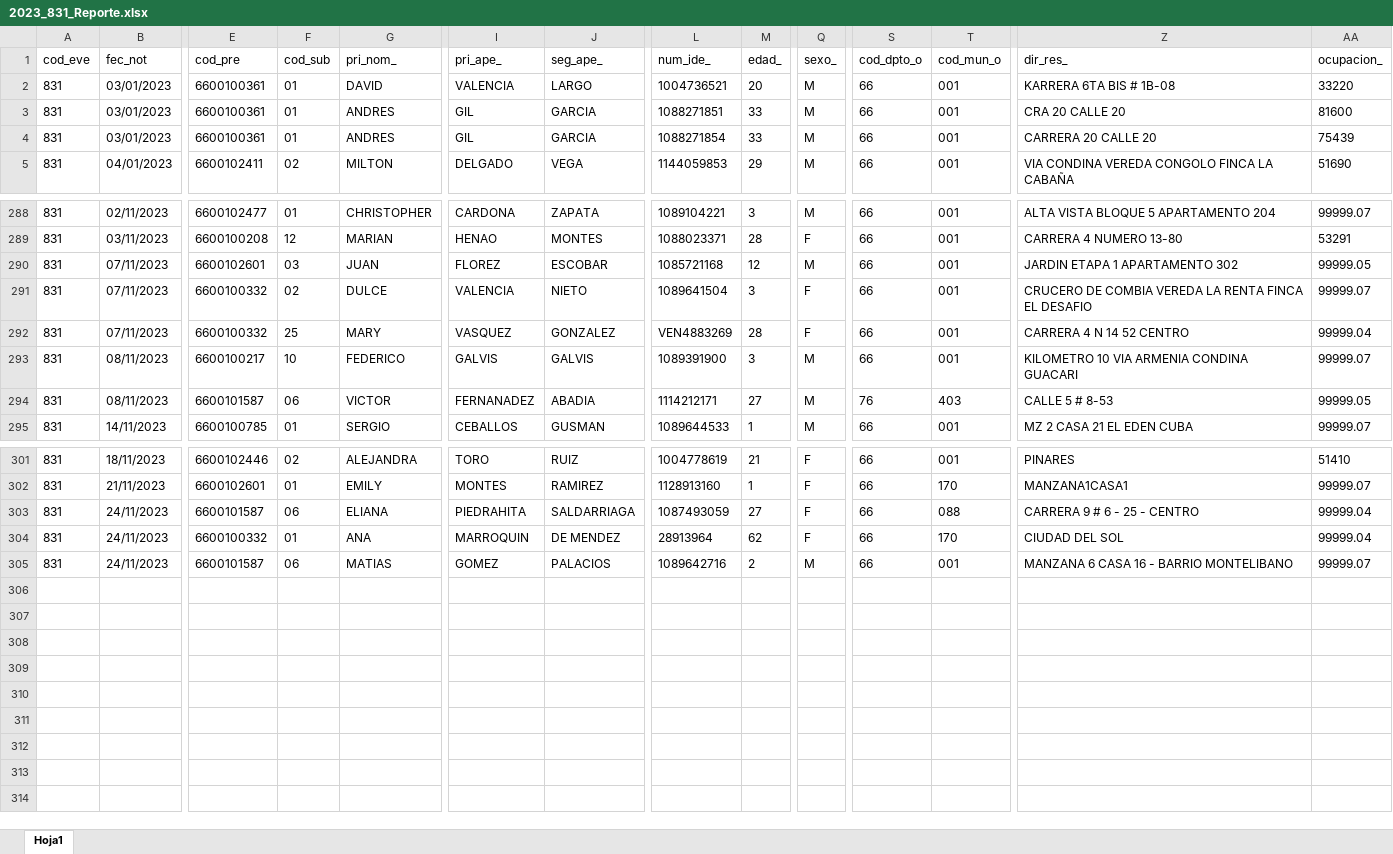
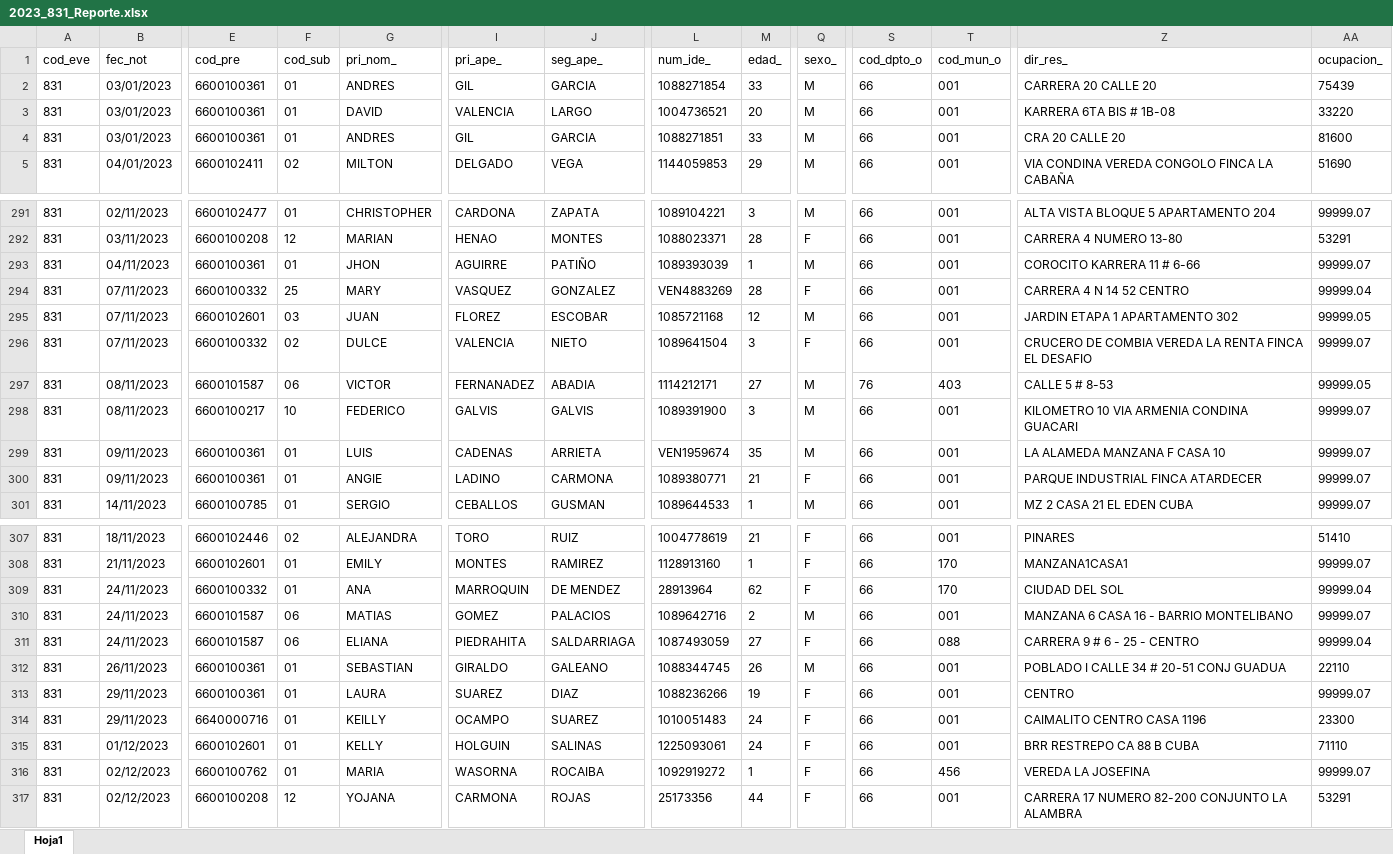
Before and after one commit to sivigilaper/Boletin_epi, an Excel workbook: Boletin_ Epi_Pereira/Datos/2023_831_Reporte.xlsx, sheet Hoja1, drawn as a sheet; only a part is shown, gaps mark what is left out; values as stored, in another font and other column widths than the file's, no borders; addresses are those after the commit; rows hold the shown columns only; the diff covers the shown part only; the diff names each change by its address in the sheet, - before the commit and + after, or states it on an @@ line.

```diff
--- a/Boletin_ Epi_Pereira/Datos/2023_831_Reporte.xlsx (sheet Hoja1)
+++ b/Boletin_ Epi_Pereira/Datos/2023_831_Reporte.xlsx (sheet Hoja1)
@@ row 4 moved to row 2: 831 @@
+row 293: 831 | 04/11/2023 | 6600100361 | 01 | JHON | AGUIRRE | PATIÑO | 1089393039 | 1 | M | 66 | 001 | COROCITO KARRERA 11 # 6-66 | 99999.07
@@ row 292 moved to row 294: 831 @@
+row 297: 831 | 08/11/2023 | 6600101587 | 06 | VICTOR | FERNANADEZ | ABADIA | 1114212171 | 27 | M | 76 | 403 | CALLE 5 # 8-53 | 99999.05
+row 299: 831 | 09/11/2023 | 6600100361 | 01 | LUIS | CADENAS | ARRIETA | VEN1959674 | 35 | M | 66 | 001 | LA ALAMEDA MANZANA F CASA 10 | 99999.07
-B300 (fec_not): 08/11/2023
+B300 (fec_not): 09/11/2023
-E300 (cod_pre): 6600101587
+E300 (cod_pre): 6600100361
-F300 (cod_sub): 06
+F300 (cod_sub): 01
-G300 (pri_nom_): VICTOR
+G300 (pri_nom_): ANGIE
-I300 (pri_ape_): FERNANADEZ
+I300 (pri_ape_): LADINO
-J300 (seg_ape_): ABADIA
+J300 (seg_ape_): CARMONA
-L300 (num_ide_): 1114212171
+L300 (num_ide_): 1089380771
-M300 (edad_): 27
+M300 (edad_): 21
-Q300 (sexo_): M
+Q300 (sexo_): F
-S300 (cod_dpto_o): 76
+S300 (cod_dpto_o): 66
-T300 (cod_mun_o): 403
+T300 (cod_mun_o): 001
-Z300 (dir_res_): CALLE 5 # 8-53
+Z300 (dir_res_): PARQUE INDUSTRIAL FINCA ATARDECER
-AA300 (ocupacion_): 99999.05
+AA300 (ocupacion_): 99999.07
@@ row 303 moved to row 311: 831 @@
+row 312: 831 | 26/11/2023 | 6600100361 | 01 | SEBASTIAN | GIRALDO | GALEANO | 1088344745 | 26 | M | 66 | 001 | POBLADO I CALLE 34 # 20-51 CONJ GUADUA | 22110
+row 313: 831 | 29/11/2023 | 6600100361 | 01 | LAURA | SUAREZ | DIAZ | 1088236266 | 19 | F | 66 | 001 | CENTRO | 99999.07
+row 314: 831 | 29/11/2023 | 6640000716 | 01 | KEILLY | OCAMPO | SUAREZ | 1010051483 | 24 | F | 66 | 001 | CAIMALITO CENTRO CASA 1196 | 23300
+row 315: 831 | 01/12/2023 | 6600102601 | 01 | KELLY | HOLGUIN | SALINAS | 1225093061 | 24 | F | 66 | 001 | BRR RESTREPO CA 88 B CUBA | 71110
+row 316: 831 | 02/12/2023 | 6600100762 | 01 | MARIA | WASORNA | ROCAIBA | 1092919272 | 1 | F | 66 | 456 | VEREDA LA JOSEFINA | 99999.07
+row 317: 831 | 02/12/2023 | 6600100208 | 12 | YOJANA | CARMONA | ROJAS | 25173356 | 44 | F | 66 | 001 | CARRERA 17 NUMERO 82-200 CONJUNTO LA ALAMBRA | 53291
```
Also changed, not shown: 3 added rows, 32 moved rows and 46 edited cells elsewhere in this sheet, Boletin_ Epi_Pereira/Datos/2023_995.xlsx, Boletin_ Epi_Pereira/Datos/2023_998.xlsx.
